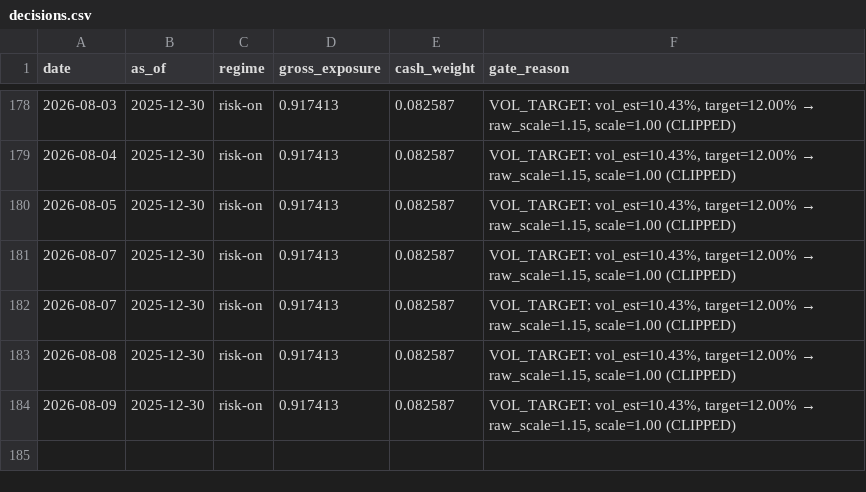
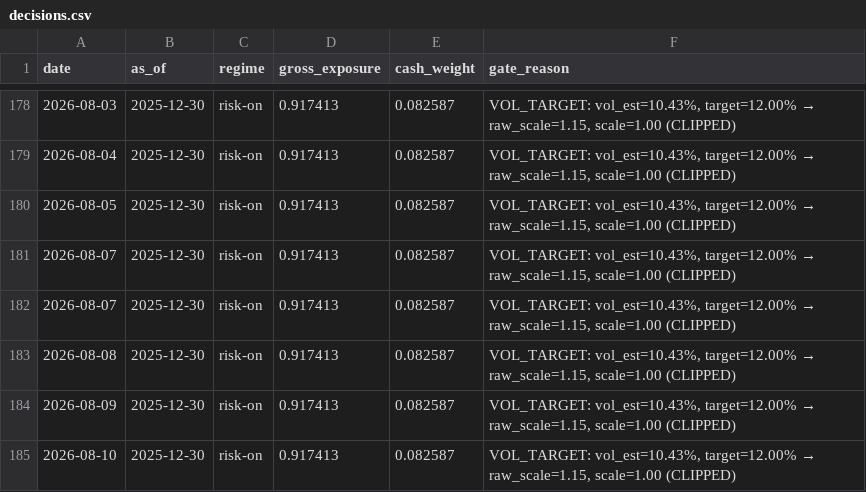
Before and after one commit to jiatongqu625-cloud/tradeagentlab, a CSV file: docs/daily/decisions.csv, drawn as a sheet; only a part is shown, gaps mark what is left out.

```diff
--- a/docs/daily/decisions.csv
+++ b/docs/daily/decisions.csv
@@ -184 +184,2 @@ date,as_of,regime,gross_exposure,cash_weight,gate_reason
 2026-08-09,2025-12-30,risk-on,0.917413,0.082587,"VOL_TARGET: vol_est=10.43%, target=12.00% → raw_scale=1.15, scale=1.00 (CLIPPED)"
+2026-08-10,2025-12-30,risk-on,0.917413,0.082587,"VOL_TARGET: vol_est=10.43%, target=12.00% → raw_scale=1.15, scale=1.00 (CLIPPED)"
```
Also changed, not shown: 5 other files.
